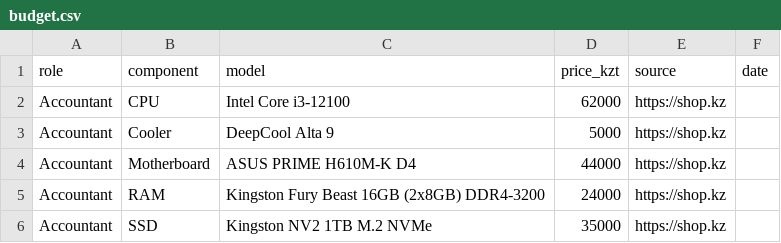
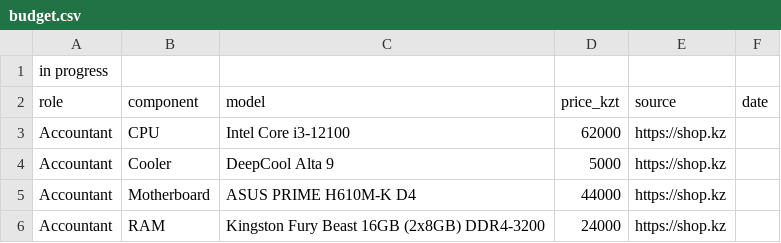
Before and after one commit to yerembessova/ayanat-yerembessova, a CSV file: tickets/ticket2-office-spec/budget.csv, drawn as a sheet; only a part is shown; the shorter side is filled out with more unchanged rows; the diff names each change by its address in the sheet, - before the commit and + after, or states it on an @@ line.

Commit message:
Update budget.csv

```diff
--- a/tickets/ticket2-office-spec/budget.csv
+++ b/tickets/ticket2-office-spec/budget.csv
+row 1: in progress
```
